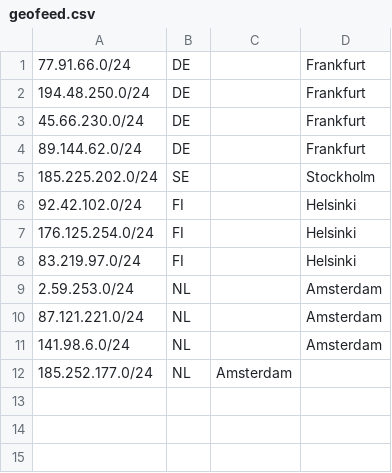
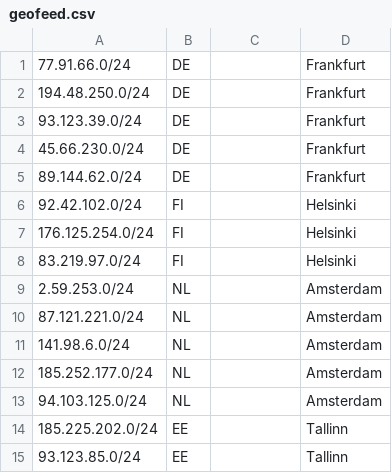
Before and after one commit to 1cent-host/1cent-host.github.io, a CSV file: geofeed.csv, drawn as a sheet.

Commit message:
Update geofeed.csv

```diff
--- a/geofeed.csv
+++ b/geofeed.csv
@@ -2,5 +2,5 @@
 194.48.250.0/24,DE,,Frankfurt,
+93.123.39.0/24,DE,,Frankfurt,
 45.66.230.0/24,DE,,Frankfurt,
 89.144.62.0/24,DE,,Frankfurt,
-185.225.202.0/24,SE,,Stockholm,
 92.42.102.0/24,FI,,Helsinki,
@@ -11,2 +11,5 @@
 141.98.6.0/24,NL,,Amsterdam,
-185.252.177.0/24,NL,Amsterdam
+185.252.177.0/24,NL,,Amsterdam,
+94.103.125.0/24,NL,,Amsterdam,
+185.225.202.0/24,EE,,Tallinn,
+93.123.85.0/24,EE,,Tallinn
```
